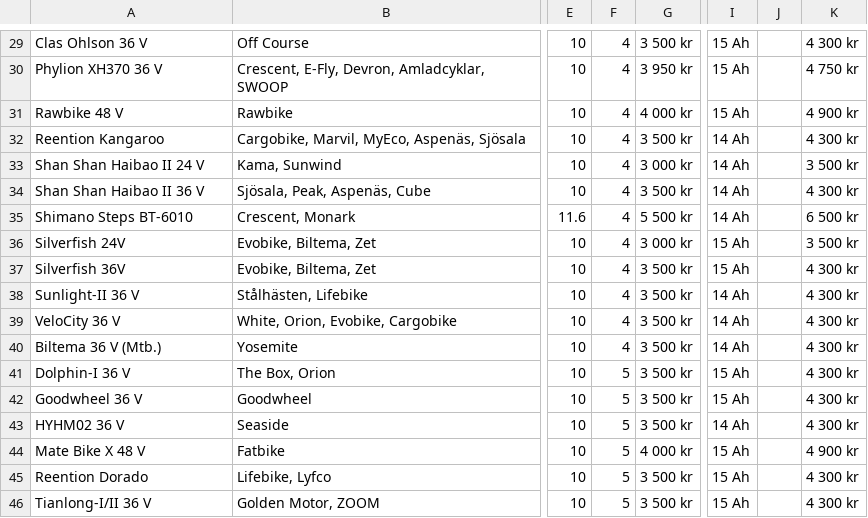
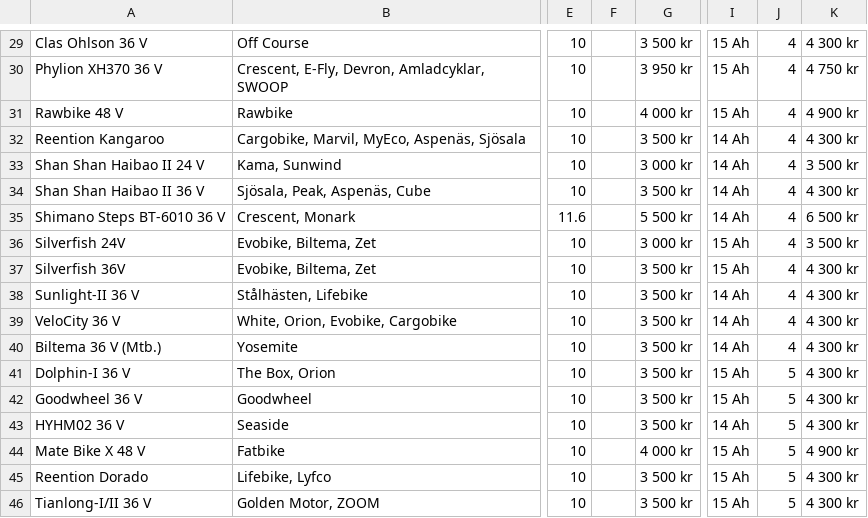
Before and after one commit to natanohlin-dotcom/thirsty-clarke-stccdx, a CSV file: assets/databas.csv, drawn as a sheet; only a part is shown, gaps mark what is left out; the diff covers the shown part only; the diff names each change by its address in the sheet, - before the commit and + after, or states it on an @@ line.

```diff
--- a/assets/databas.csv
+++ b/assets/databas.csv
-F29:F40: 4
+F29:F40: (empty)
-J29:J40: (empty)
+J29:J40: 4
-A35: Shimano Steps BT-6010
+A35: Shimano Steps BT-6010 36 V
-F41:F46: 5
+F41:F46: (empty)
-J41:J46: (empty)
+J41:J46: 5
```
Also changed, not shown: 60 edited cells elsewhere in this file, 1 other file.
